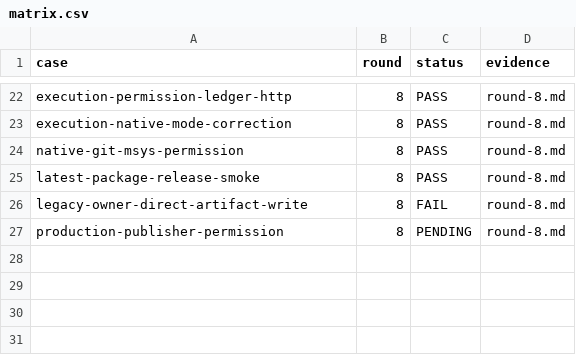
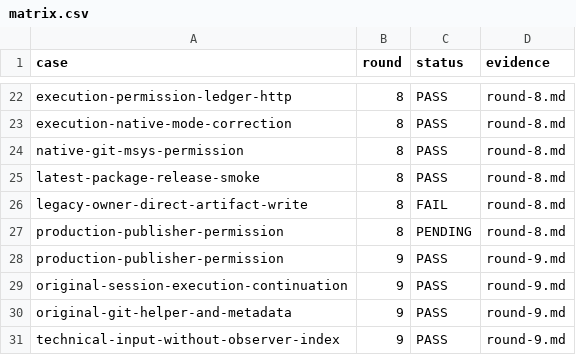
Before and after one commit to HiQ-AI/dingtalk-dsh-assistant, a CSV file: docs/acceptance/coordination-progress-notifications/matrix.csv, drawn as a sheet; only a part is shown, gaps mark what is left out; the diff names each change by its address in the sheet, - before the commit and + after, or states it on an @@ line.

```diff
--- a/docs/acceptance/coordination-progress-notifications/matrix.csv
+++ b/docs/acceptance/coordination-progress-notifications/matrix.csv
+row 28: production-publisher-permission | 9 | PASS | round-9.md
+row 29: original-session-execution-continuation | 9 | PASS | round-9.md
+row 30: original-git-helper-and-metadata | 9 | PASS | round-9.md
+row 31: technical-input-without-observer-index | 9 | PASS | round-9.md
```
Also changed, not shown: 2 other files.
